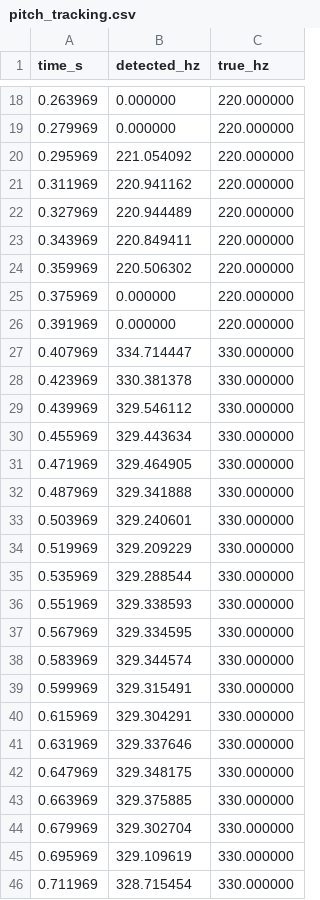
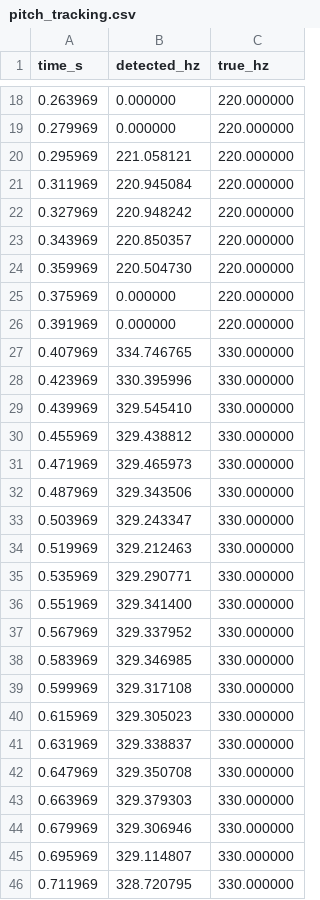
Before and after one commit to chris-arsenault/lindelion, a CSV file: docs/plots/data/pitch_tracking.csv, drawn as a sheet; only a part is shown, gaps mark what is left out; the diff covers the shown part only.

```diff
--- a/docs/plots/data/pitch_tracking.csv
+++ b/docs/plots/data/pitch_tracking.csv
@@ -19,28 +19,28 @@ time_s,detected_hz,true_hz
 0.279969,0.000000,220.000000
-0.295969,221.054092,220.000000
-0.311969,220.941162,220.000000
-0.327969,220.944489,220.000000
-0.343969,220.849411,220.000000
-0.359969,220.506302,220.000000
+0.295969,221.058121,220.000000
+0.311969,220.945084,220.000000
+0.327969,220.948242,220.000000
+0.343969,220.850357,220.000000
+0.359969,220.504730,220.000000
 0.375969,0.000000,220.000000
 0.391969,0.000000,220.000000
-0.407969,334.714447,330.000000
-0.423969,330.381378,330.000000
-0.439969,329.546112,330.000000
-0.455969,329.443634,330.000000
-0.471969,329.464905,330.000000
-0.487969,329.341888,330.000000
-0.503969,329.240601,330.000000
-0.519969,329.209229,330.000000
-0.535969,329.288544,330.000000
-0.551969,329.338593,330.000000
-0.567969,329.334595,330.000000
-0.583969,329.344574,330.000000
-0.599969,329.315491,330.000000
-0.615969,329.304291,330.000000
-0.631969,329.337646,330.000000
-0.647969,329.348175,330.000000
-0.663969,329.375885,330.000000
-0.679969,329.302704,330.000000
-0.695969,329.109619,330.000000
-0.711969,328.715454,330.000000
+0.407969,334.746765,330.000000
+0.423969,330.395996,330.000000
+0.439969,329.545410,330.000000
+0.455969,329.438812,330.000000
+0.471969,329.465973,330.000000
+0.487969,329.343506,330.000000
+0.503969,329.243347,330.000000
+0.519969,329.212463,330.000000
+0.535969,329.290771,330.000000
+0.551969,329.341400,330.000000
+0.567969,329.337952,330.000000
+0.583969,329.346985,330.000000
+0.599969,329.317108,330.000000
+0.615969,329.305023,330.000000
+0.631969,329.338837,330.000000
+0.647969,329.350708,330.000000
+0.663969,329.379303,330.000000
+0.679969,329.306946,330.000000
+0.695969,329.114807,330.000000
+0.711969,328.720795,330.000000
```
Also changed, not shown: 83 edited cells elsewhere in this file, docs/plots/data/allpass_impulse.csv, docs/plots/data/allpass_mag.csv, 48 other files.
